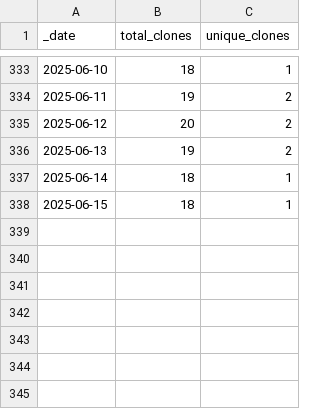
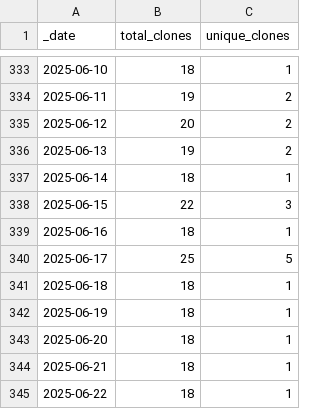
Before and after one commit to ansible-middleware/wildfly, a CSV file: traffic/clones.csv, drawn as a sheet; only a part is shown, gaps mark what is left out.

Commit message:
GitHub traffic

```diff
--- a/traffic/clones.csv
+++ b/traffic/clones.csv
@@ -337,2 +337,9 @@ _date,total_clones,unique_clones
 2025-06-14,18,1
-2025-06-15,18,1
+2025-06-15,22,3
+2025-06-16,18,1
+2025-06-17,25,5
+2025-06-18,18,1
+2025-06-19,18,1
+2025-06-20,18,1
+2025-06-21,18,1
+2025-06-22,18,1
```
Also changed, not shown: traffic/views.csv, 1 other file.
